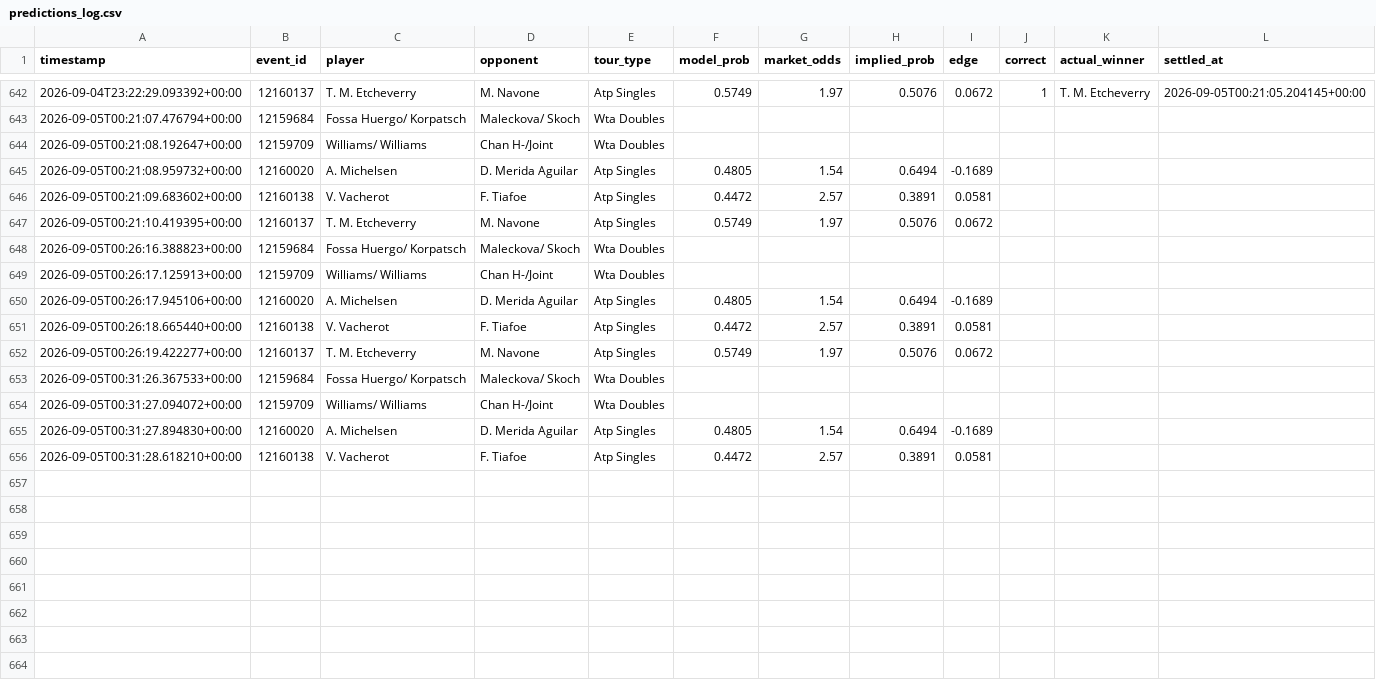
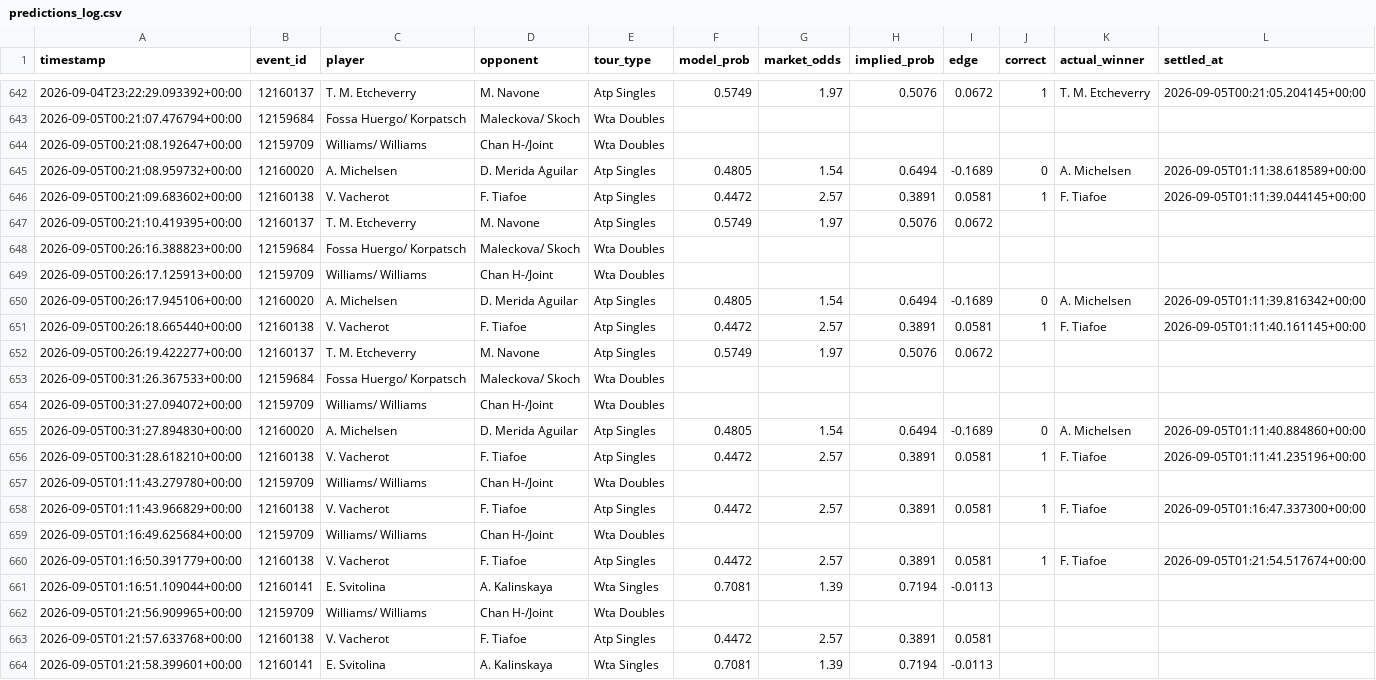
Before and after one commit to arbaazshakil-dev/Live-bet-all-sport, a CSV file: data/predictions_log.csv, drawn as a sheet; only a part is shown, gaps mark what is left out.

```diff
--- a/data/predictions_log.csv
+++ b/data/predictions_log.csv
@@ -644,4 +644,4 @@ timestamp,event_id,player,opponent,tour_type,model_prob,market_odds,implied_prob
 2026-09-05T00:21:08.192647+00:00,12159709,Williams/ Williams,Chan H-/Joint,Wta Doubles,,,,,,,
-2026-09-05T00:21:08.959732+00:00,12160020,A. Michelsen,D. Merida Aguilar,Atp Singles,0.4805,1.54,0.6494,-0.1689,,,
-2026-09-05T00:21:09.683602+00:00,12160138,V. Vacherot,F. Tiafoe,Atp Singles,0.4472,2.57,0.3891,0.0581,,,
+2026-09-05T00:21:08.959732+00:00,12160020,A. Michelsen,D. Merida Aguilar,Atp Singles,0.4805,1.54,0.6494,-0.1689,0,A. Michelsen,2026-09-05T01:11:38.618589+00:00
+2026-09-05T00:21:09.683602+00:00,12160138,V. Vacherot,F. Tiafoe,Atp Singles,0.4472,2.57,0.3891,0.0581,1,F. Tiafoe,2026-09-05T01:11:39.044145+00:00
 2026-09-05T00:21:10.419395+00:00,12160137,T. M. Etcheverry,M. Navone,Atp Singles,0.5749,1.97,0.5076,0.0672,,,
@@ -649,4 +649,4 @@ timestamp,event_id,player,opponent,tour_type,model_prob,market_odds,implied_prob
 2026-09-05T00:26:17.125913+00:00,12159709,Williams/ Williams,Chan H-/Joint,Wta Doubles,,,,,,,
-2026-09-05T00:26:17.945106+00:00,12160020,A. Michelsen,D. Merida Aguilar,Atp Singles,0.4805,1.54,0.6494,-0.1689,,,
-2026-09-05T00:26:18.665440+00:00,12160138,V. Vacherot,F. Tiafoe,Atp Singles,0.4472,2.57,0.3891,0.0581,,,
+2026-09-05T00:26:17.945106+00:00,12160020,A. Michelsen,D. Merida Aguilar,Atp Singles,0.4805,1.54,0.6494,-0.1689,0,A. Michelsen,2026-09-05T01:11:39.816342+00:00
+2026-09-05T00:26:18.665440+00:00,12160138,V. Vacherot,F. Tiafoe,Atp Singles,0.4472,2.57,0.3891,0.0581,1,F. Tiafoe,2026-09-05T01:11:40.161145+00:00
 2026-09-05T00:26:19.422277+00:00,12160137,T. M. Etcheverry,M. Navone,Atp Singles,0.5749,1.97,0.5076,0.0672,,,
@@ -654,3 +654,11 @@ timestamp,event_id,player,opponent,tour_type,model_prob,market_odds,implied_prob
 2026-09-05T00:31:27.094072+00:00,12159709,Williams/ Williams,Chan H-/Joint,Wta Doubles,,,,,,,
-2026-09-05T00:31:27.894830+00:00,12160020,A. Michelsen,D. Merida Aguilar,Atp Singles,0.4805,1.54,0.6494,-0.1689,,,
-2026-09-05T00:31:28.618210+00:00,12160138,V. Vacherot,F. Tiafoe,Atp Singles,0.4472,2.57,0.3891,0.0581,,,
+2026-09-05T00:31:27.894830+00:00,12160020,A. Michelsen,D. Merida Aguilar,Atp Singles,0.4805,1.54,0.6494,-0.1689,0,A. Michelsen,2026-09-05T01:11:40.884860+00:00
+2026-09-05T00:31:28.618210+00:00,12160138,V. Vacherot,F. Tiafoe,Atp Singles,0.4472,2.57,0.3891,0.0581,1,F. Tiafoe,2026-09-05T01:11:41.235196+00:00
+2026-09-05T01:11:43.279780+00:00,12159709,Williams/ Williams,Chan H-/Joint,Wta Doubles,,,,,,,
+2026-09-05T01:11:43.966829+00:00,12160138,V. Vacherot,F. Tiafoe,Atp Singles,0.4472,2.57,0.3891,0.0581,1,F. Tiafoe,2026-09-05T01:16:47.337300+00:00
+2026-09-05T01:16:49.625684+00:00,12159709,Williams/ Williams,Chan H-/Joint,Wta Doubles,,,,,,,
+2026-09-05T01:16:50.391779+00:00,12160138,V. Vacherot,F. Tiafoe,Atp Singles,0.4472,2.57,0.3891,0.0581,1,F. Tiafoe,2026-09-05T01:21:54.517674+00:00
+2026-09-05T01:16:51.109044+00:00,12160141,E. Svitolina,A. Kalinskaya,Wta Singles,0.7081,1.39,0.7194,-0.0113,,,
+2026-09-05T01:21:56.909965+00:00,12159709,Williams/ Williams,Chan H-/Joint,Wta Doubles,,,,,,,
+2026-09-05T01:21:57.633768+00:00,12160138,V. Vacherot,F. Tiafoe,Atp Singles,0.4472,2.57,0.3891,0.0581,,,
+2026-09-05T01:21:58.399601+00:00,12160141,E. Svitolina,A. Kalinskaya,Wta Singles,0.7081,1.39,0.7194,-0.0113,,,
```
Also changed, not shown: 1 other file.
